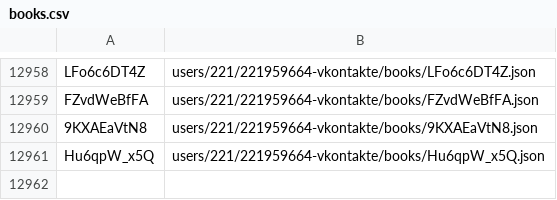
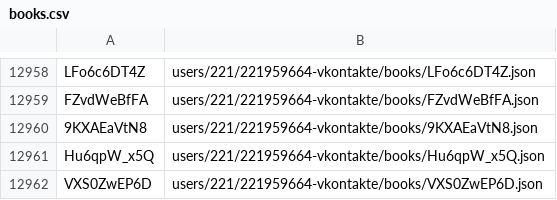
Before and after one commit to knigopis/repo.knigopis.com, a CSV file: books.csv, drawn as a sheet; only a part is shown, gaps mark what is left out; the diff names each change by its address in the sheet, - before the commit and + after, or states it on an @@ line.

Commit message:
Added book 'Серебряное кресло' by 'geyski'

```diff
--- a/books.csv
+++ b/books.csv
+row 12962: VXS0ZwEP6D | users/221/221959664-vkontakte/books/VXS0ZwEP6D.json
```
Also changed, not shown: 6 other files.
